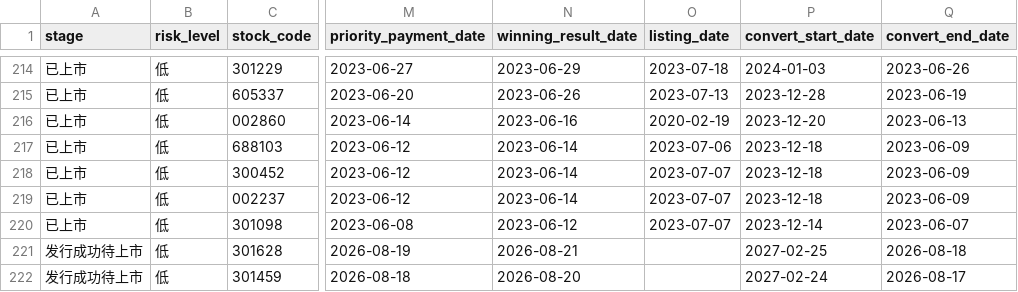
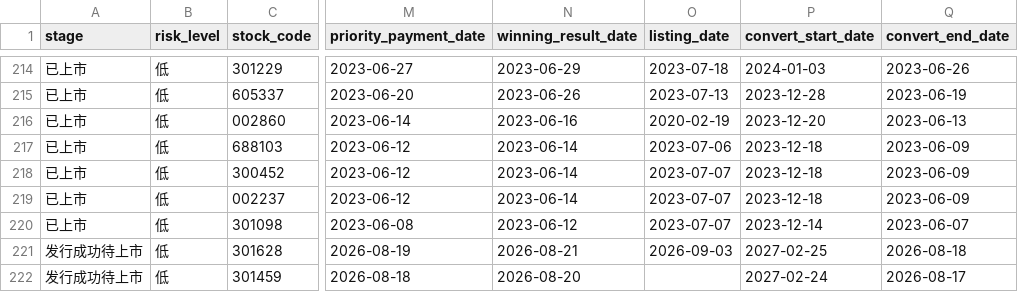
Before and after one commit to Flying-Cabbage/kzzsg, a CSV file: docs/data/convertibles.csv, drawn as a sheet; only a part is shown, gaps mark what is left out; the diff names each change by its address in the sheet, - before the commit and + after, or states it on an @@ line.

```diff
--- a/docs/data/convertibles.csv
+++ b/docs/data/convertibles.csv
-O221 (listing_date): (empty)
+O221 (listing_date): 2026-09-03
```
Also changed, not shown: 3 other files.
